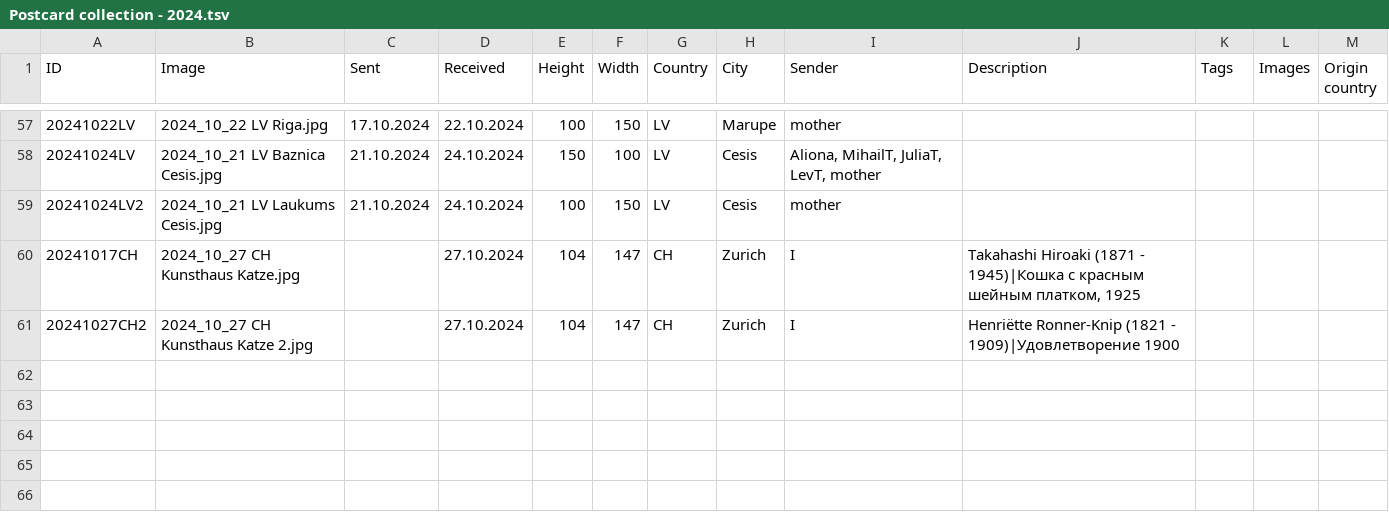
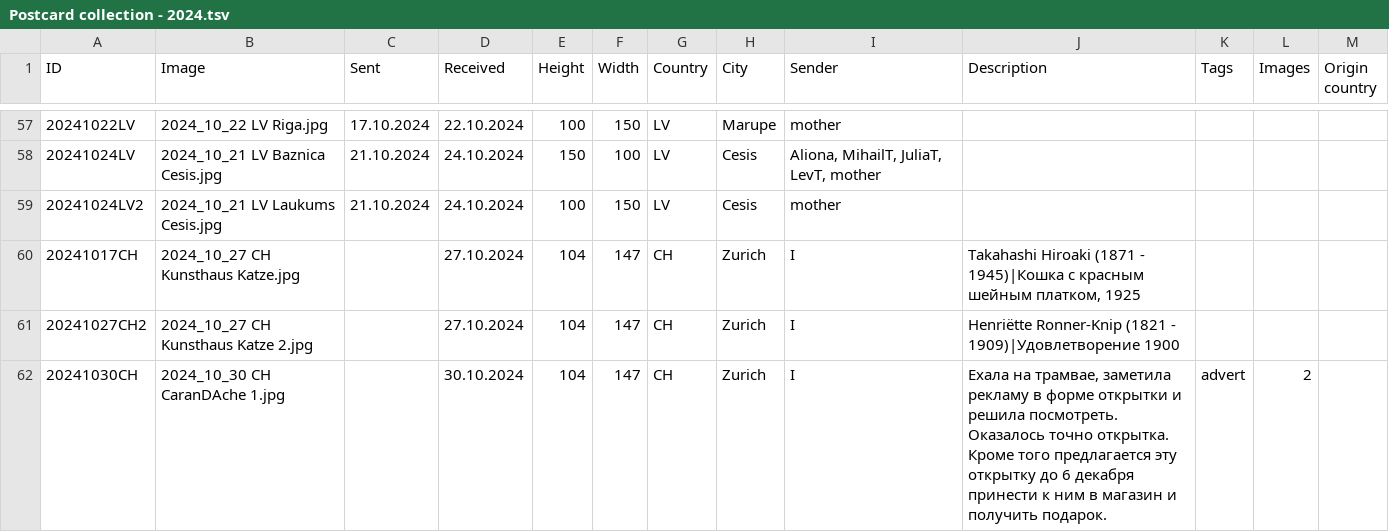
Before and after one commit to KarinaCher/collection, a TSV file: src/main/resources/Postcard collection - 2024.tsv, drawn as a sheet; only a part is shown, gaps mark what is left out; the diff names each change by its address in the sheet, - before the commit and + after, or states it on an @@ line.

```diff
--- a/src/main/resources/Postcard collection - 2024.tsv
+++ b/src/main/resources/Postcard collection - 2024.tsv
+row 62: 20241030CH | 2024_10_30 CH CaranDAche 1.jpg |  | 30.10.2024 | 104 | 147 | CH | Zurich | I | Ехала на трамвае, заметила рекламу в форме открытки и решила посмотреть. Оказалось точно открытка. Кроме того предлагается эту открытку до 6 декабря принести к ним в магазин и получить подарок. | advert | 2
```
Also changed, not shown: 2 other files.
